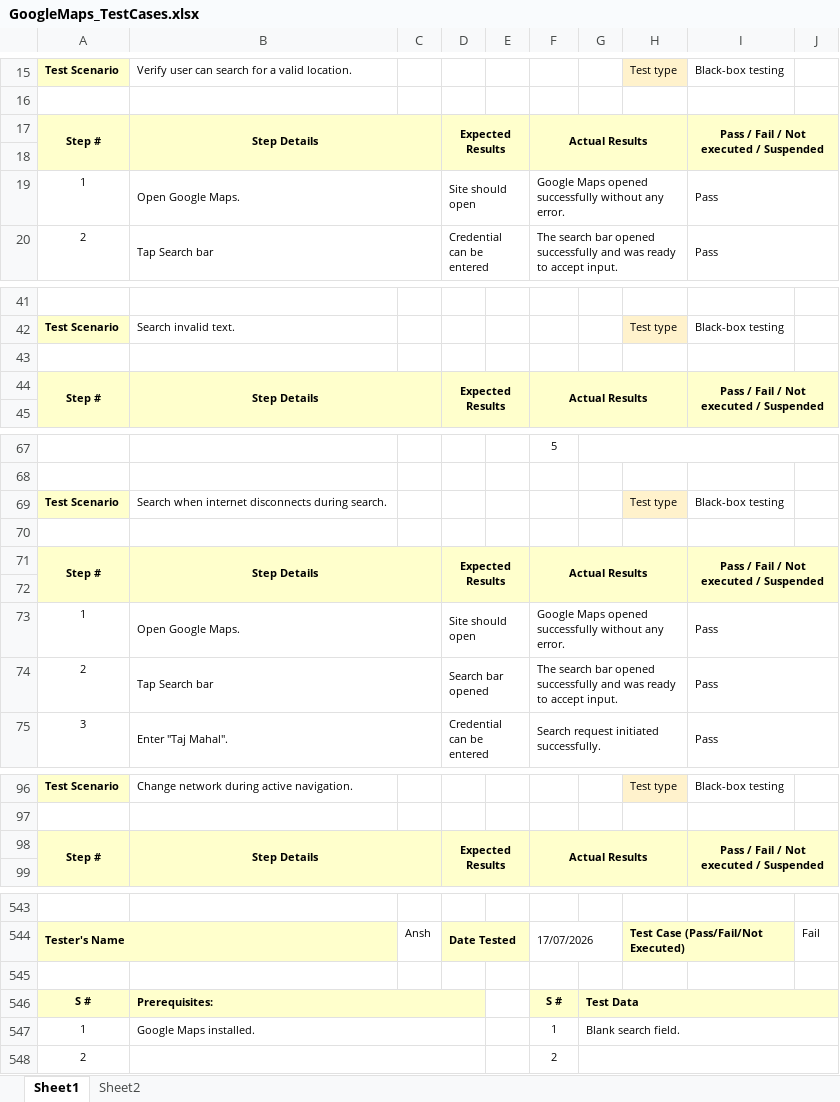
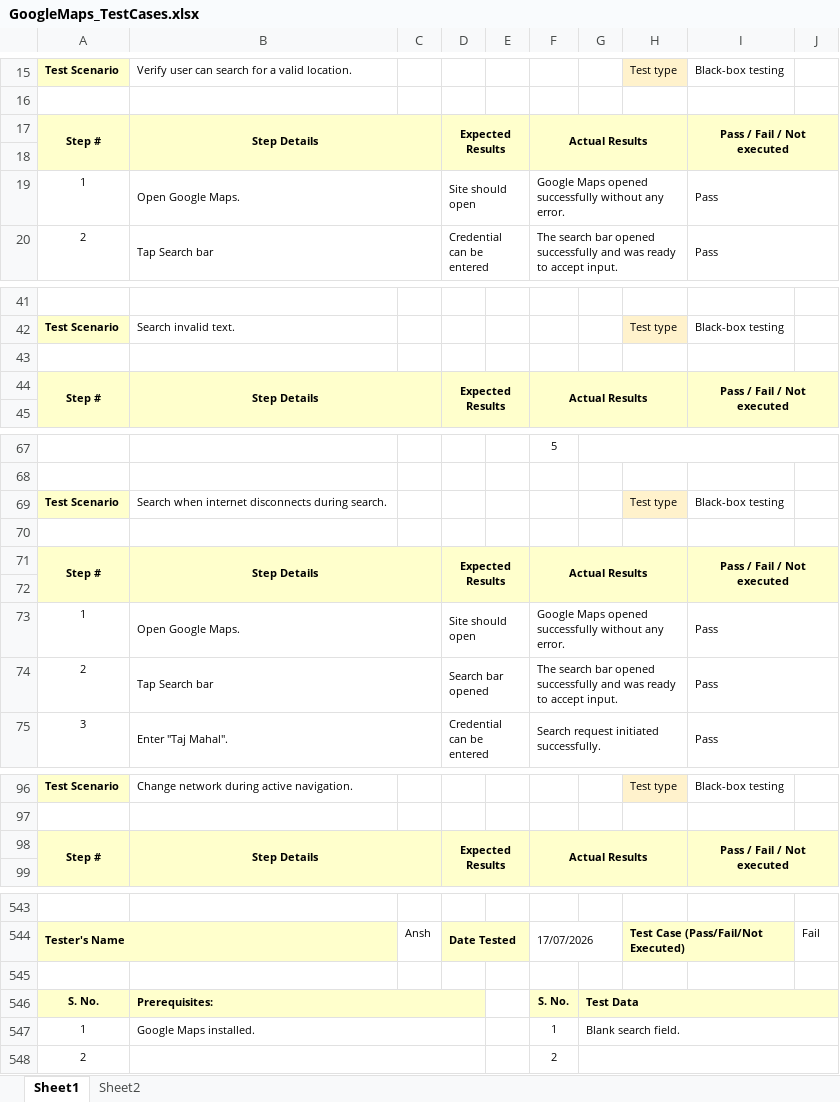
Before and after one commit to AnshVerma-ITT/SDET_AnshVerma, an Excel workbook: Assignment2/GoogleMaps/GoogleMaps_TestCases.xlsx, sheet Sheet1, drawn as a sheet; only a part is shown, gaps mark what is left out; values as stored, in another font and other column widths than the file's, no borders; the diff covers the shown part only; the diff names each change by its address in the sheet, - before the commit and + after, or states it on an @@ line.

```diff
--- a/Assignment2/GoogleMaps/GoogleMaps_TestCases.xlsx (sheet Sheet1)
+++ b/Assignment2/GoogleMaps/GoogleMaps_TestCases.xlsx (sheet Sheet1)
-I17: Pass / Fail / Not executed / Suspended
+I17: Pass / Fail / Not executed
-I44: Pass / Fail / Not executed / Suspended
+I44: Pass / Fail / Not executed
-I71: Pass / Fail / Not executed / Suspended
+I71: Pass / Fail / Not executed
-I98: Pass / Fail / Not executed / Suspended
+I98: Pass / Fail / Not executed
-A546: S #
+A546: S. No.
-F546: S #
+F546: S. No.
```
Also changed, not shown: 57 edited cells elsewhere in this sheet, sheet Sheet2, 2 other files.
